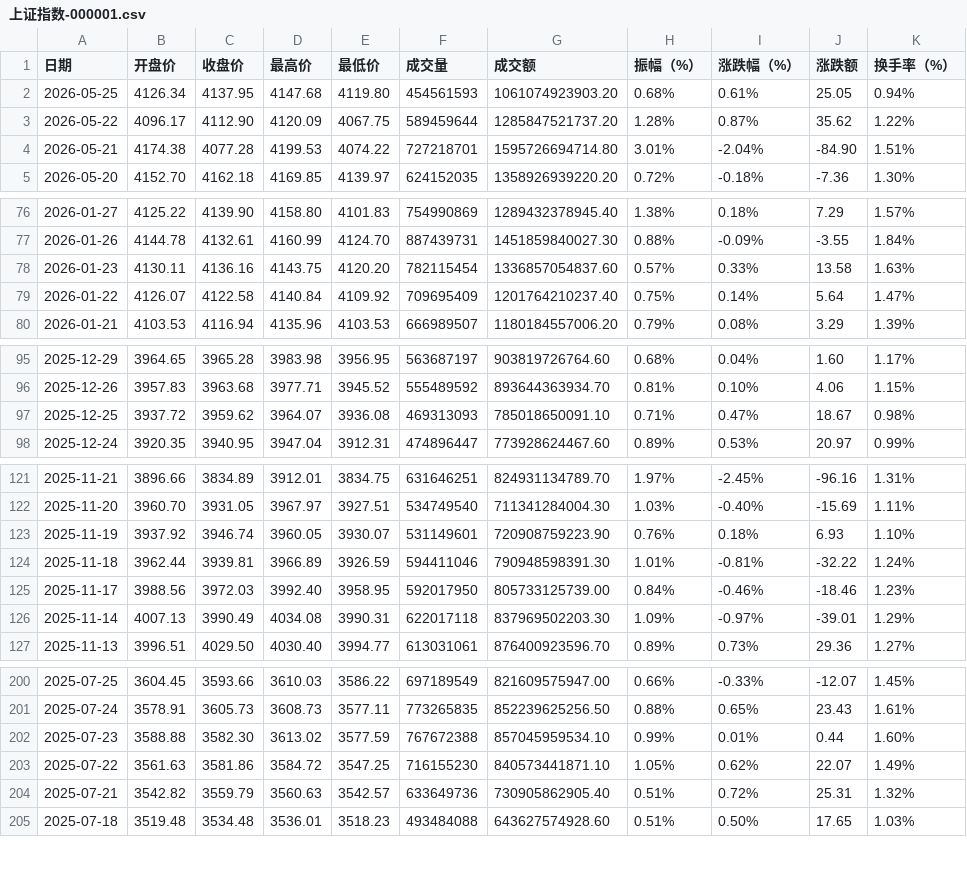
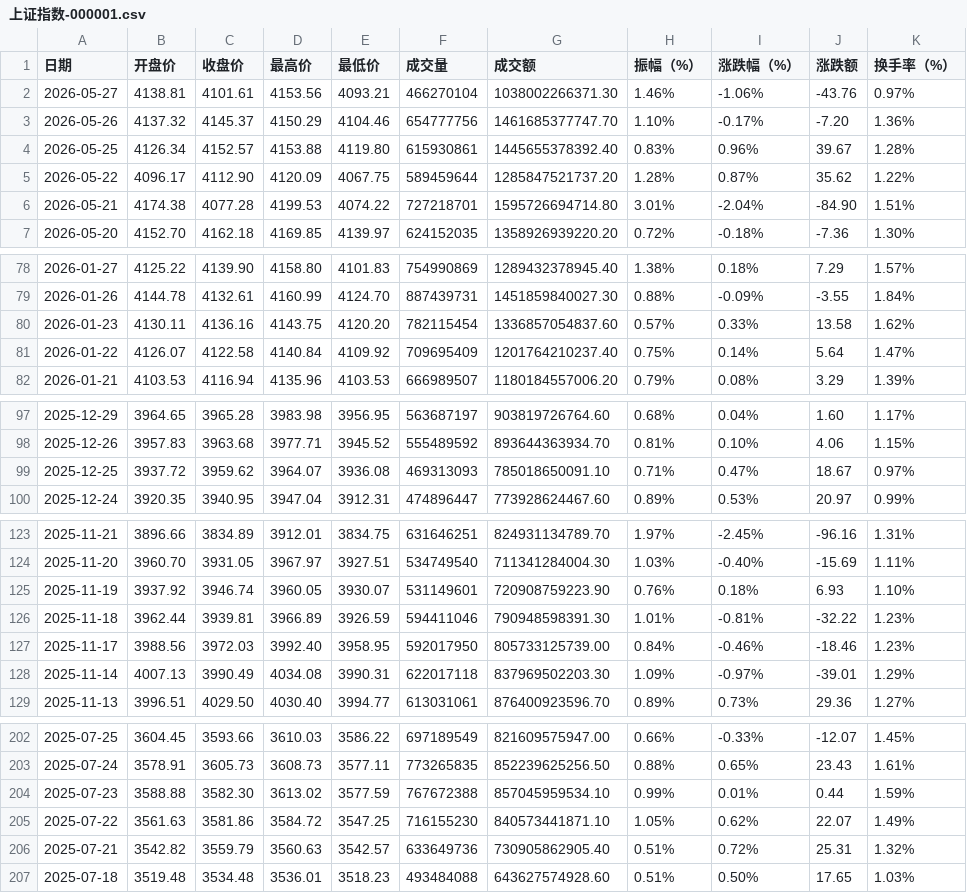
Before and after one commit to cmdSTARMO/market_repo, a CSV file: market_data/上证指数-000001.csv, drawn as a sheet; only a part is shown, gaps mark what is left out; the diff covers the shown part only.

```diff
--- a/market_data/上证指数-000001.csv
+++ b/market_data/上证指数-000001.csv
@@ -1,3 +1,5 @@
 日期,开盘价,收盘价,最高价,最低价,成交量,成交额,振幅（%）,涨跌幅（%）,涨跌额,换手率（%）
-2026-05-25,4126.34,4137.95,4147.68,4119.80,454561593,1061074923903.20,0.68%,0.61%,25.05,0.94%
+2026-05-27,4138.81,4101.61,4153.56,4093.21,466270104,1038002266371.30,1.46%,-1.06%,-43.76,0.97%
+2026-05-26,4137.32,4145.37,4150.29,4104.46,654777756,1461685377747.70,1.10%,-0.17%,-7.20,1.36%
+2026-05-25,4126.34,4152.57,4153.88,4119.80,615930861,1445655378392.40,0.83%,0.96%,39.67,1.28%
 2026-05-22,4096.17,4112.90,4120.09,4067.75,589459644,1285847521737.20,1.28%,0.87%,35.62,1.22%
@@ -77,3 +79,3 @@
 2026-01-26,4144.78,4132.61,4160.99,4124.70,887439731,1451859840027.30,0.88%,-0.09%,-3.55,1.84%
-2026-01-23,4130.11,4136.16,4143.75,4120.20,782115454,1336857054837.60,0.57%,0.33%,13.58,1.63%
+2026-01-23,4130.11,4136.16,4143.75,4120.20,782115454,1336857054837.60,0.57%,0.33%,13.58,1.62%
 2026-01-22,4126.07,4122.58,4140.84,4109.92,709695409,1201764210237.40,0.75%,0.14%,5.64,1.47%
@@ -96,3 +98,3 @@
 2025-12-26,3957.83,3963.68,3977.71,3945.52,555489592,893644363934.70,0.81%,0.10%,4.06,1.15%
-2025-12-25,3937.72,3959.62,3964.07,3936.08,469313093,785018650091.10,0.71%,0.47%,18.67,0.98%
+2025-12-25,3937.72,3959.62,3964.07,3936.08,469313093,785018650091.10,0.71%,0.47%,18.67,0.97%
 2025-12-24,3920.35,3940.95,3947.04,3912.31,474896447,773928624467.60,0.89%,0.53%,20.97,0.99%
@@ -123,3 +125,3 @@
 2025-11-19,3937.92,3946.74,3960.05,3930.07,531149601,720908759223.90,0.76%,0.18%,6.93,1.10%
-2025-11-18,3962.44,3939.81,3966.89,3926.59,594411046,790948598391.30,1.01%,-0.81%,-32.22,1.24%
+2025-11-18,3962.44,3939.81,3966.89,3926.59,594411046,790948598391.30,1.01%,-0.81%,-32.22,1.23%
 2025-11-17,3988.56,3972.03,3992.40,3958.95,592017950,805733125739.00,0.84%,-0.46%,-18.46,1.23%
@@ -201,3 +203,3 @@
 2025-07-24,3578.91,3605.73,3608.73,3577.11,773265835,852239625256.50,0.88%,0.65%,23.43,1.61%
-2025-07-23,3588.88,3582.30,3613.02,3577.59,767672388,857045959534.10,0.99%,0.01%,0.44,1.60%
+2025-07-23,3588.88,3582.30,3613.02,3577.59,767672388,857045959534.10,0.99%,0.01%,0.44,1.59%
 2025-07-22,3561.63,3581.86,3584.72,3547.25,716155230,840573441871.10,1.05%,0.62%,22.07,1.49%
```
Also changed, not shown: 36 edited cells elsewhere in this file, market_data/北证50-899050.csv, market_data/沪深300-000300.csv, 2 other files.
